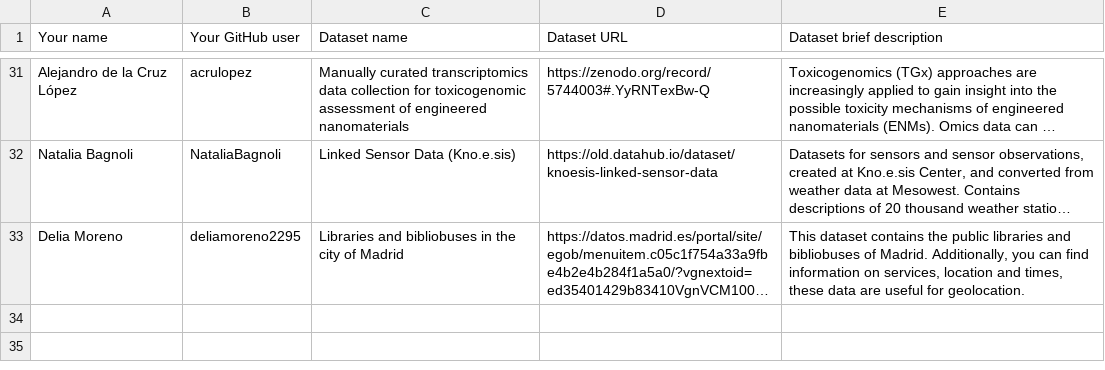
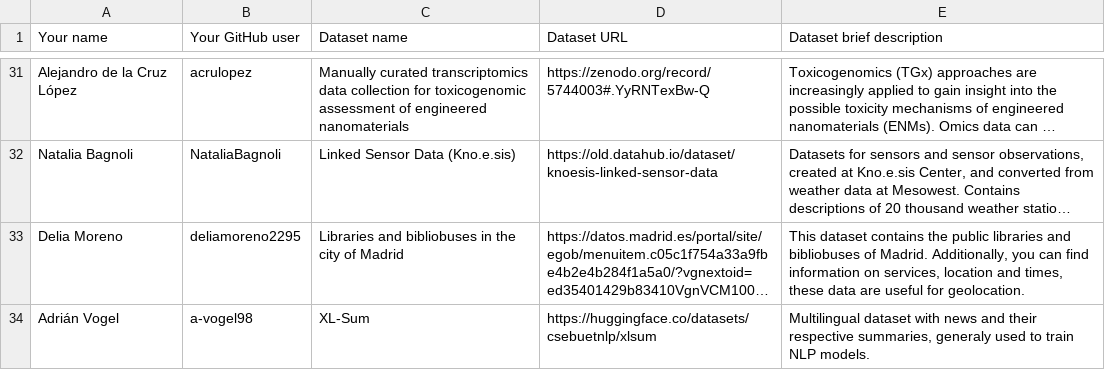
Before and after one commit to FacultadInformatica-LinkedData/Curso2022-2023-ODKG, a CSV file: Assignment1/DatasetDescriptions.csv, drawn as a sheet; only a part is shown, gaps mark what is left out; long unchanged cells end in …; the diff names each change by its address in the sheet, - before the commit and + after, or states it on an @@ line.

Commit message:
Assignment 1 Adrián Vogel

```diff
--- a/Assignment1/DatasetDescriptions.csv
+++ b/Assignment1/DatasetDescriptions.csv
+row 34: Adrián Vogel | a-vogel98 | XL-Sum | https://huggingface.co/datasets/csebuetnlp/xlsum | Multilingual dataset with news and their respective summaries, generaly used to train NLP models.
```
